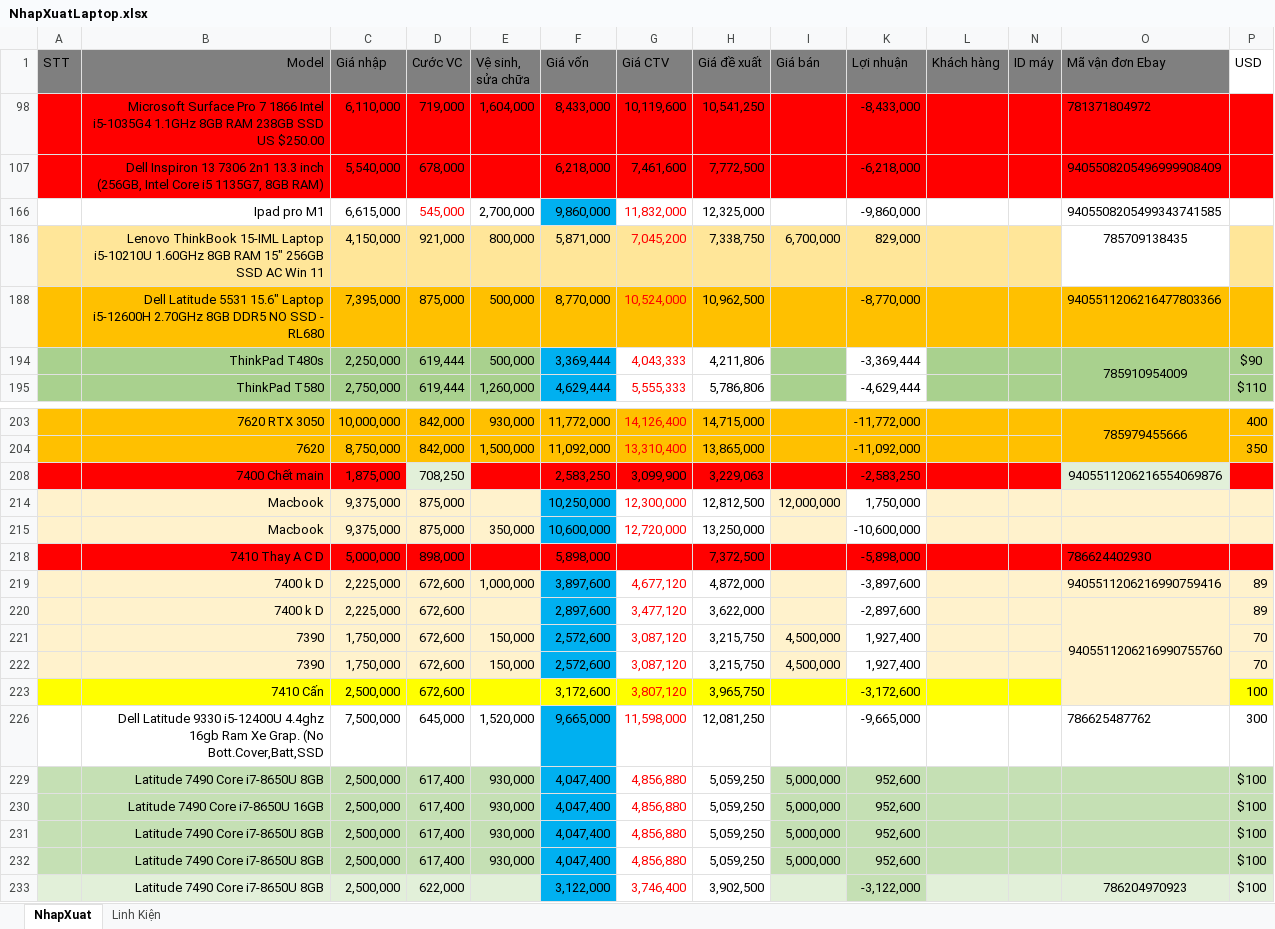
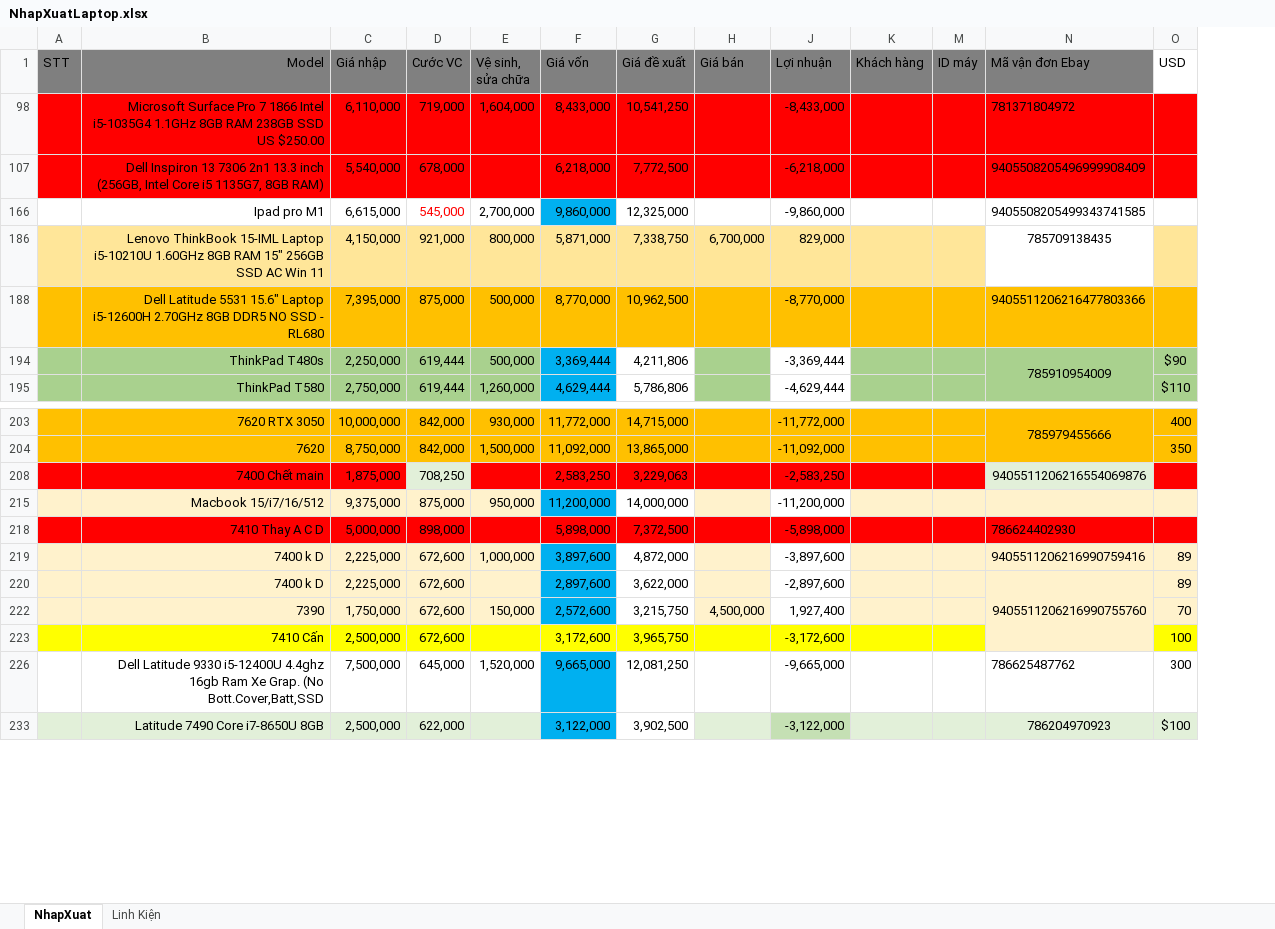
Before and after one commit to anhtuan200794/04.Private, an Excel workbook: TDStore/NhapXuatLaptop.xlsx, sheet NhapXuat, drawn as a sheet; only a part is shown, gaps mark what is left out; values as stored, in another font and other column widths than the file's, no borders; charts and pictures and conditional formats not drawn; removed rows and columns are numbered as before the commit, all else as after; the diff covers the shown part only; the diff names each change by its address in the sheet, - before the commit and + after, or states it on an @@ line.

```diff
--- a/TDStore/NhapXuatLaptop.xlsx (sheet NhapXuat)
+++ b/TDStore/NhapXuatLaptop.xlsx (sheet NhapXuat)
-column G (Giá CTV), rows 98-195: 10,119,600 | 7,461,600 | 11,832,000 | 7,045,200 | 10,524,000 | 4,043,333 | 5,555,333; rows 203-208: 14,126,400 | 13,310,400 | 3,099,900; rows 218-221: 7,077,600 | 4,677,120 | 3,477,120 | 3,087,120; rows 223-226: 3,807,120 | 11,598,000; row 233: 3,746,400
-row 214:  | Macbook | 9,375,000 | 875,000 |  | 10,250,000 | 12,300,000 | 12,812,500 | 12,000,000 | 1,750,000
-row 215:  | Macbook | 9,375,000 | 875,000 | 350,000 | 10,600,000 | 12,720,000 | 13,250,000 |  | -10,600,000
+row 215:  | Macbook 15/i7/16/512 | 9,375,000 | 875,000 | 950,000 | 11,200,000 | 14,000,000 |  | -11,200,000
-row 222:  | 7390 | 1,750,000 | 672,600 | 150,000 | 2,572,600 | 3,087,120 | 3,215,750 | 4,500,000 | 1,927,400 |  |  |  | 70
-row 229:  | Latitude 7490 Core i7-8650U 8GB | 2,500,000 | 617,400 | 930,000 | 4,047,400 | 4,856,880 | 5,059,250 | 5,000,000 | 952,600 |  |  |  | $100
-row 230:  | Latitude 7490 Core i7-8650U 16GB | 2,500,000 | 617,400 | 930,000 | 4,047,400 | 4,856,880 | 5,059,250 | 5,000,000 | 952,600 |  |  |  | $100
-row 231:  | Latitude 7490 Core i7-8650U 8GB | 2,500,000 | 617,400 | 930,000 | 4,047,400 | 4,856,880 | 5,059,250 | 5,000,000 | 952,600 |  |  |  | $100
-row 232:  | Latitude 7490 Core i7-8650U 8GB | 2,500,000 | 617,400 | 930,000 | 4,047,400 | 4,856,880 | 5,059,250 | 5,000,000 | 952,600 |  |  |  | $100
```
Also changed, not shown: 19 added rows, 1 removed row, 19 edited cells, cell formats and merged cells elsewhere in this sheet, formulas that keep their value, hidden cells.
